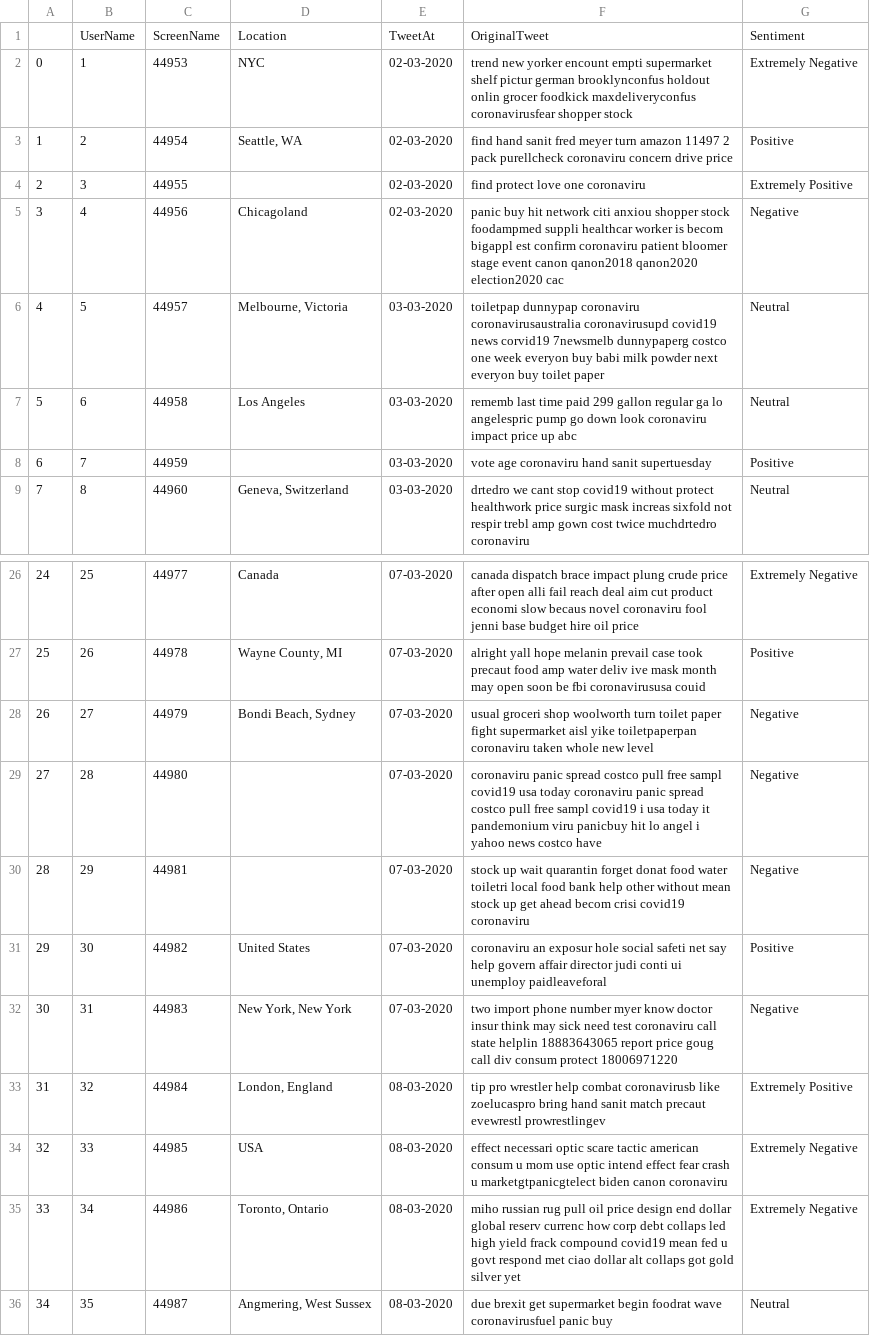
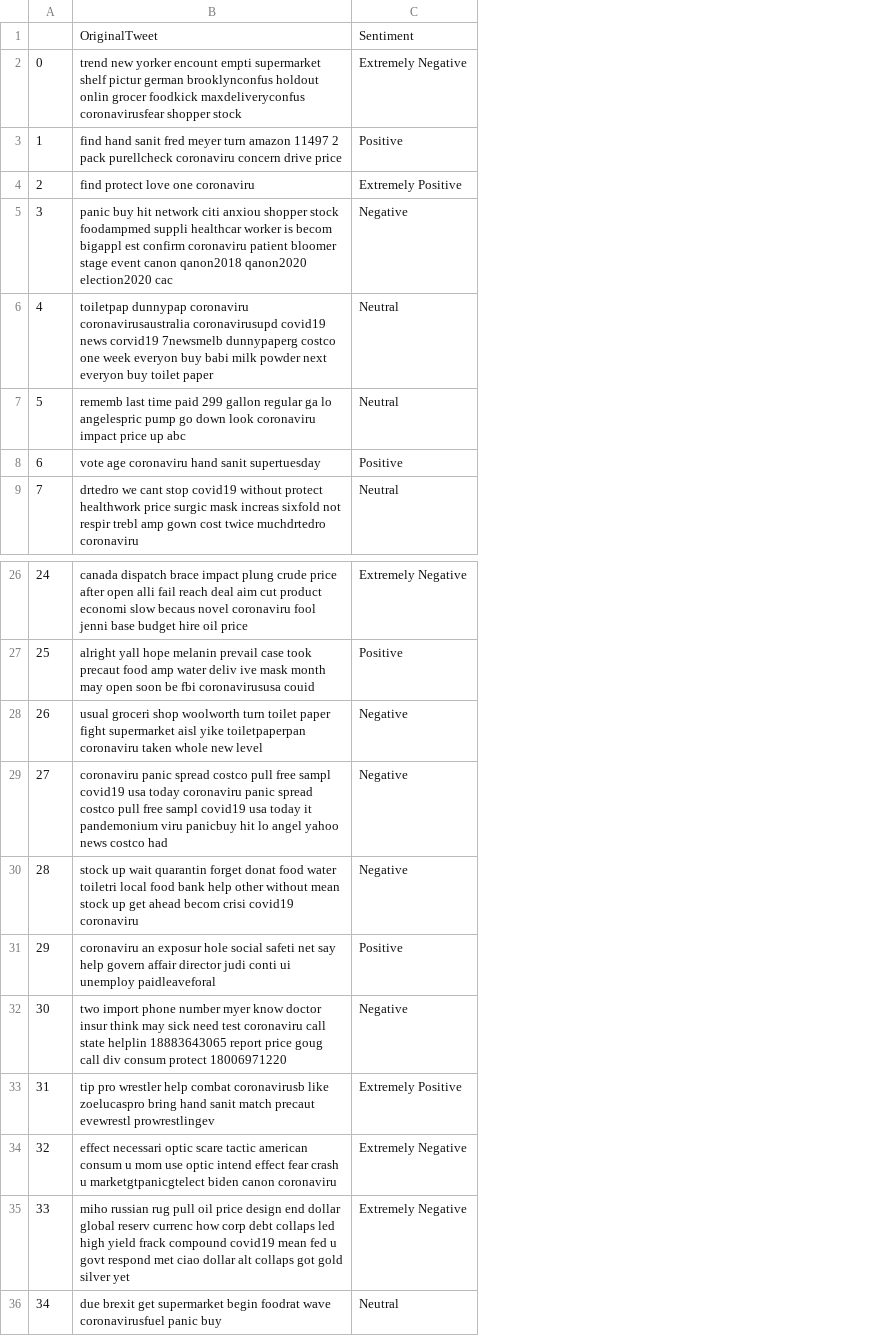
Before and after one commit to Kerman-Sanjuan/Covid-19-Tweet-Sentiment-Analysis, a CSV file: Corona_NLP_test_after-stemming.csv, drawn as a sheet; only a part is shown, gaps mark what is left out; removed rows and columns are numbered as before the commit, all else as after; the diff names each change by its address in the sheet, - before the commit and + after, or states it on an @@ line.

```diff
--- a/Corona_NLP_test_after-stemming.csv
+++ b/Corona_NLP_test_after-stemming.csv
-column B, rows 1-9: UserName | 1 | 2 | 3 | 4 | 5 | 6 | 7 | 8; rows 26-36: 25 | 26 | 27 | 28 | 29 | 30 | 31 | 32 | 33 | 34 | 35
-column C, rows 1-9: ScreenName | 44953 | 44954 | 44955 | 44956 | 44957 | 44958 | 44959 | 44960; rows 26-36: 44977 | 44978 | 44979 | 44980 | 44981 | 44982 | 44983 | 44984 | 44985 | 44986 | 44987
-column D, rows 1-9: Location | NYC | Seattle, WA |  | Chicagoland | Melbourne, Victoria | Los Angeles |  | Geneva, Switzerland; rows 26-36: Canada | Wayne County, MI | Bondi Beach, Sydney |  |  | United States | New York, New York | London, England | USA | Toronto, Ontario | Angmering, West Sussex
-column E, rows 1-9: TweetAt | 02-03-2020 | 02-03-2020 | 02-03-2020 | 02-03-2020 | 03-03-2020 | 03-03-2020 | 03-03-2020 | 03-03-2020; rows 26-36: 07-03-2020 | 07-03-2020 | 07-03-2020 | 07-03-2020 | 07-03-2020 | 07-03-2020 | 07-03-2020 | 08-03-2020 | 08-03-2020 | 08-03-2020 | 08-03-2020
-B29: …sampl covid19 i usa today it pandemonium viru panicbuy hit lo angel i yahoo news costco have
+B29: …sampl covid19 usa today it pandemonium viru panicbuy hit lo angel yahoo news costco had
```
Also changed, not shown: Corona_NLP_test_after-lemmanization.csv, Corona_NLP_test_after-punct-remove.csv, 4 other files.
